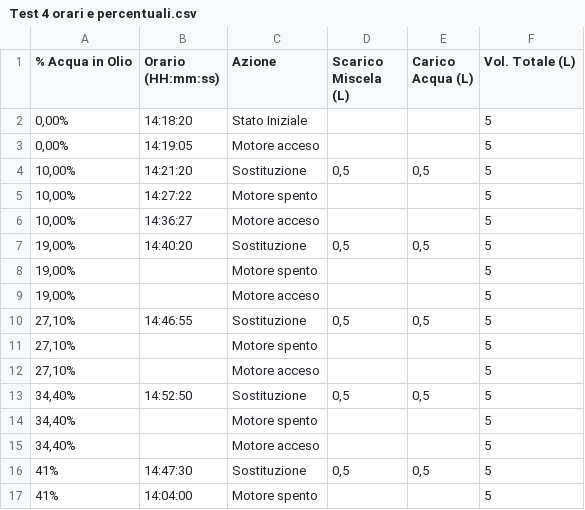
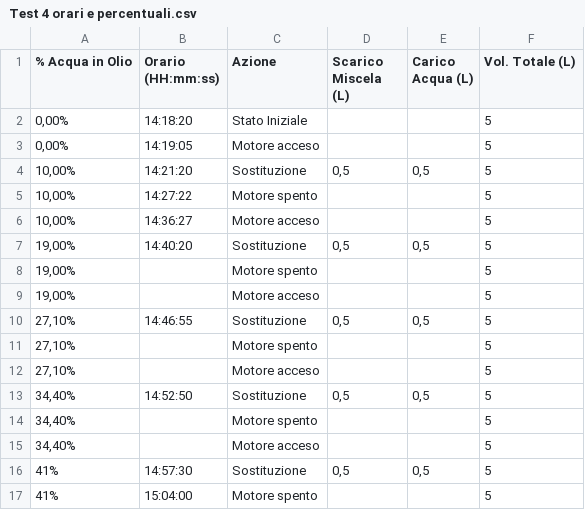
Before and after one commit to AlexGiaroliDataFlow/OilsensePlotter, a CSV file: Flowsense V2/15_07_2026/Test 4 orari e percentuali.csv, drawn as a sheet.

```diff
--- a/Flowsense V2/15_07_2026/Test 4 orari e percentuali.csv
+++ b/Flowsense V2/15_07_2026/Test 4 orari e percentuali.csv
@@ -15,3 +15,3 @@
 "34,40%",,Motore acceso,,,5
-41%,14:47:30,Sostituzione,"0,5","0,5",5
-41%,14:04:00,Motore spento,,,5
+41%,14:57:30,Sostituzione,"0,5","0,5",5
+41%,15:04:00,Motore spento,,,5
```
Also changed, not shown: 4 other files.
